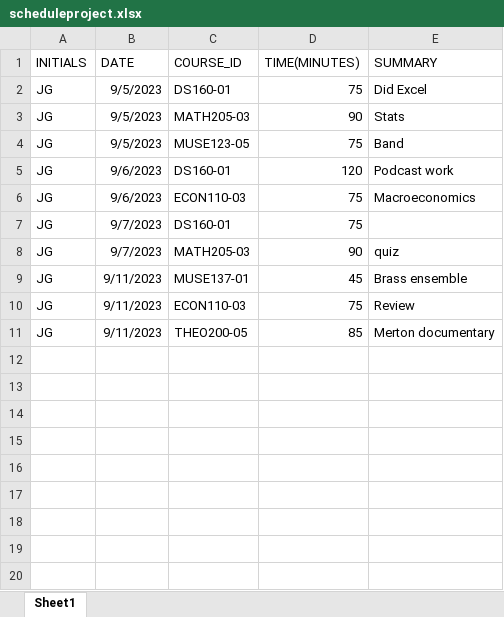
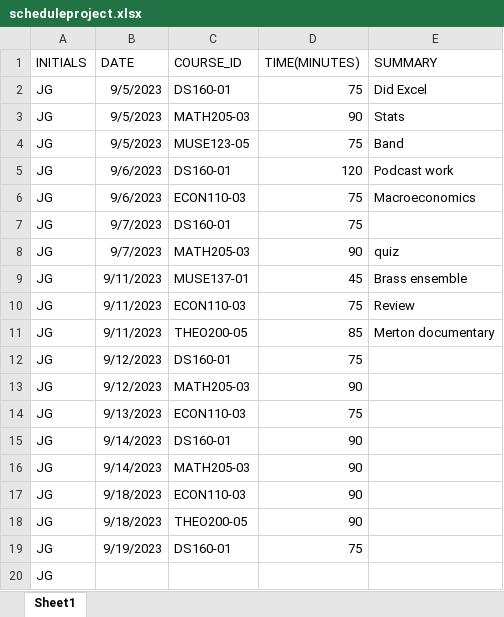
Before and after one commit to chakatzib/JBG_Timesheet_Project, an Excel workbook: scheduleproject.xlsx, sheet Sheet1, drawn as a sheet; values as stored, in another font and other column widths than the file's, no borders; the diff names each change by its address in the sheet, - before the commit and + after, or states it on an @@ line.

Commit message:
Add files via upload

```diff
--- a/scheduleproject.xlsx (sheet Sheet1)
+++ b/scheduleproject.xlsx (sheet Sheet1)
+row 12: JG | 9/12/2023 | DS160-01 | 75
+row 13: JG | 9/12/2023 | MATH205-03 | 90
+row 14: JG | 9/13/2023 | ECON110-03 | 75
+row 15: JG | 9/14/2023 | DS160-01 | 90
+row 16: JG | 9/14/2023 | MATH205-03 | 90
+row 17: JG | 9/18/2023 | ECON110-03 | 90
+row 18: JG | 9/18/2023 | THEO200-05 | 90
+row 19: JG | 9/19/2023 | DS160-01 | 75
+row 20: JG
```
